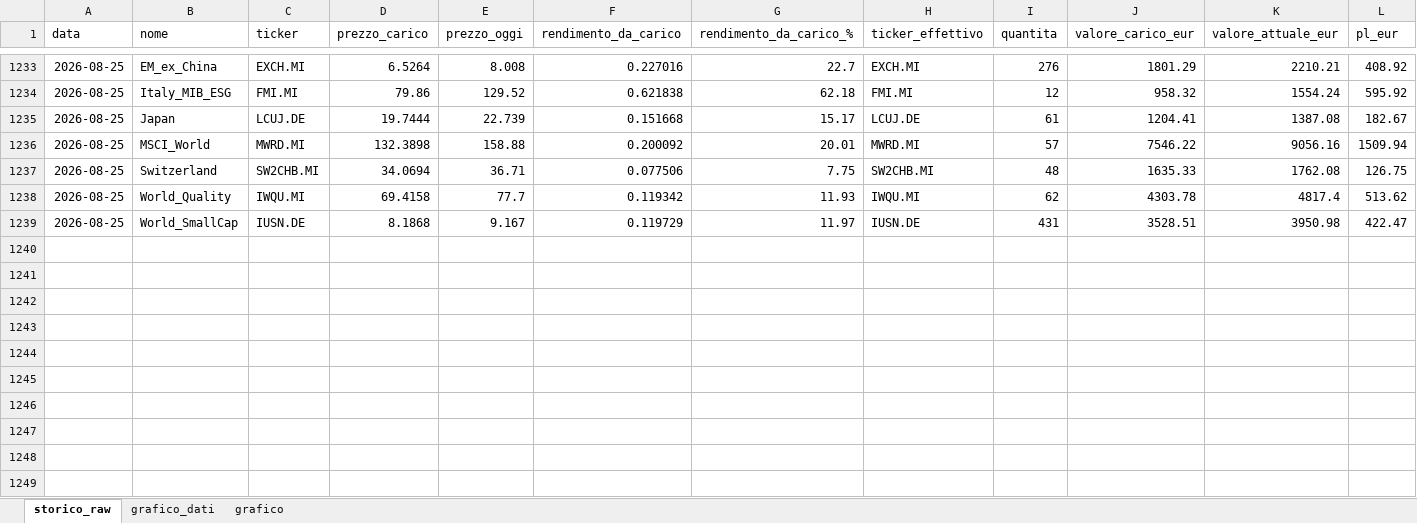
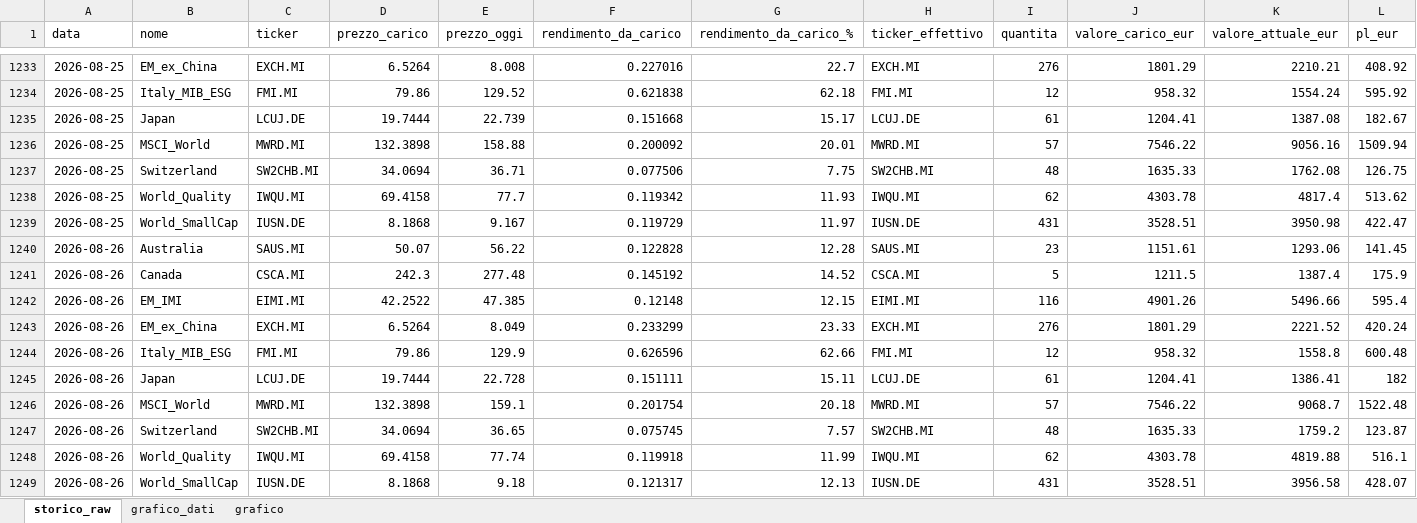
Before and after one commit to infozero1/etf-tracker, an Excel workbook: grafico_portafoglio.xlsx, sheet storico_raw, drawn as a sheet; only a part is shown, gaps mark what is left out; values as stored, in another font and other column widths than the file's, no borders; rows hold the shown columns only; the diff names each change by its address in the sheet, - before the commit and + after, or states it on an @@ line.

```diff
--- a/grafico_portafoglio.xlsx (sheet storico_raw)
+++ b/grafico_portafoglio.xlsx (sheet storico_raw)
+row 1240: 2026-08-26 | Australia | SAUS.MI | 50.07 | 56.22 | 0.122828 | 12.28 | SAUS.MI | 23 | 1151.61 | 1293.06 | 141.45
+row 1241: 2026-08-26 | Canada | CSCA.MI | 242.3 | 277.48 | 0.145192 | 14.52 | CSCA.MI | 5 | 1211.5 | 1387.4 | 175.9
+row 1242: 2026-08-26 | EM_IMI | EIMI.MI | 42.2522 | 47.385 | 0.12148 | 12.15 | EIMI.MI | 116 | 4901.26 | 5496.66 | 595.4
+row 1243: 2026-08-26 | EM_ex_China | EXCH.MI | 6.5264 | 8.049 | 0.233299 | 23.33 | EXCH.MI | 276 | 1801.29 | 2221.52 | 420.24
+row 1244: 2026-08-26 | Italy_MIB_ESG | FMI.MI | 79.86 | 129.9 | 0.626596 | 62.66 | FMI.MI | 12 | 958.32 | 1558.8 | 600.48
+row 1245: 2026-08-26 | Japan | LCUJ.DE | 19.7444 | 22.728 | 0.151111 | 15.11 | LCUJ.DE | 61 | 1204.41 | 1386.41 | 182
+row 1246: 2026-08-26 | MSCI_World | MWRD.MI | 132.3898 | 159.1 | 0.201754 | 20.18 | MWRD.MI | 57 | 7546.22 | 9068.7 | 1522.48
+row 1247: 2026-08-26 | Switzerland | SW2CHB.MI | 34.0694 | 36.65 | 0.075745 | 7.57 | SW2CHB.MI | 48 | 1635.33 | 1759.2 | 123.87
+row 1248: 2026-08-26 | World_Quality | IWQU.MI | 69.4158 | 77.74 | 0.119918 | 11.99 | IWQU.MI | 62 | 4303.78 | 4819.88 | 516.1
+row 1249: 2026-08-26 | World_SmallCap | IUSN.DE | 8.1868 | 9.18 | 0.121317 | 12.13 | IUSN.DE | 431 | 3528.51 | 3956.58 | 428.07
```
Also changed, not shown: sheet grafico_dati, charts or pictures, 1 other file.
